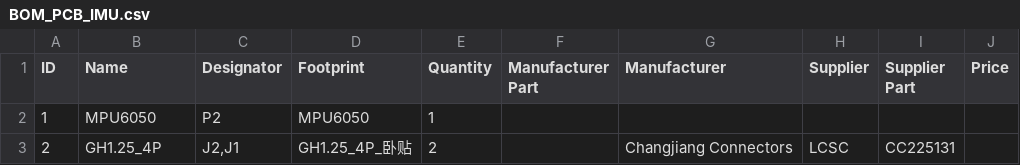
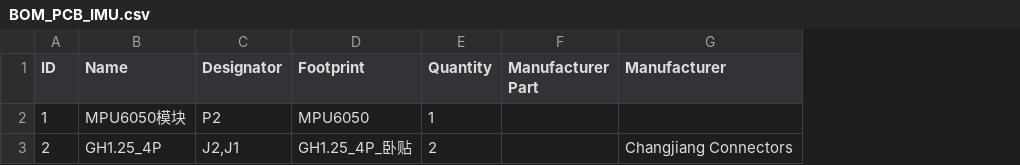
Before and after one commit to MuShibo/Micro-Wheeled_leg-Robot, a CSV file: 2.Hardware/3.IMUPCB/BOM_PCB_IMU.csv, drawn as a sheet; the diff names each change by its address in the sheet, - before the commit and + after, or states it on an @@ line.

```diff
--- a/2.Hardware/3.IMUPCB/BOM_PCB_IMU.csv
+++ b/2.Hardware/3.IMUPCB/BOM_PCB_IMU.csv
-column H (Supplier), row 3: LCSC
-column I (Supplier Part), row 3: CC225131
-column J (Price), empty
-B2 (Name): MPU6050
+B2 (Name): MPU6050模块
```
Also changed, not shown: 2.Hardware/1.ControllerPCB/BOM_PCB_Controller.csv, 2.Hardware/2.EncoderPCB/BOM_PCB_Encoder.csv, 1 other file.
